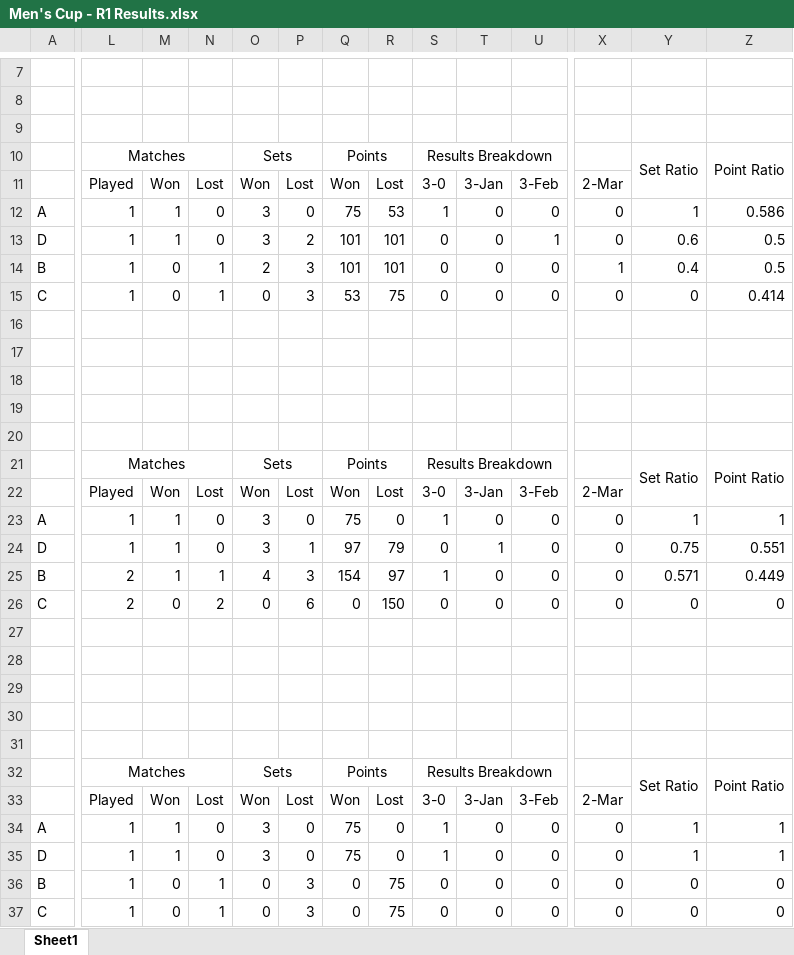
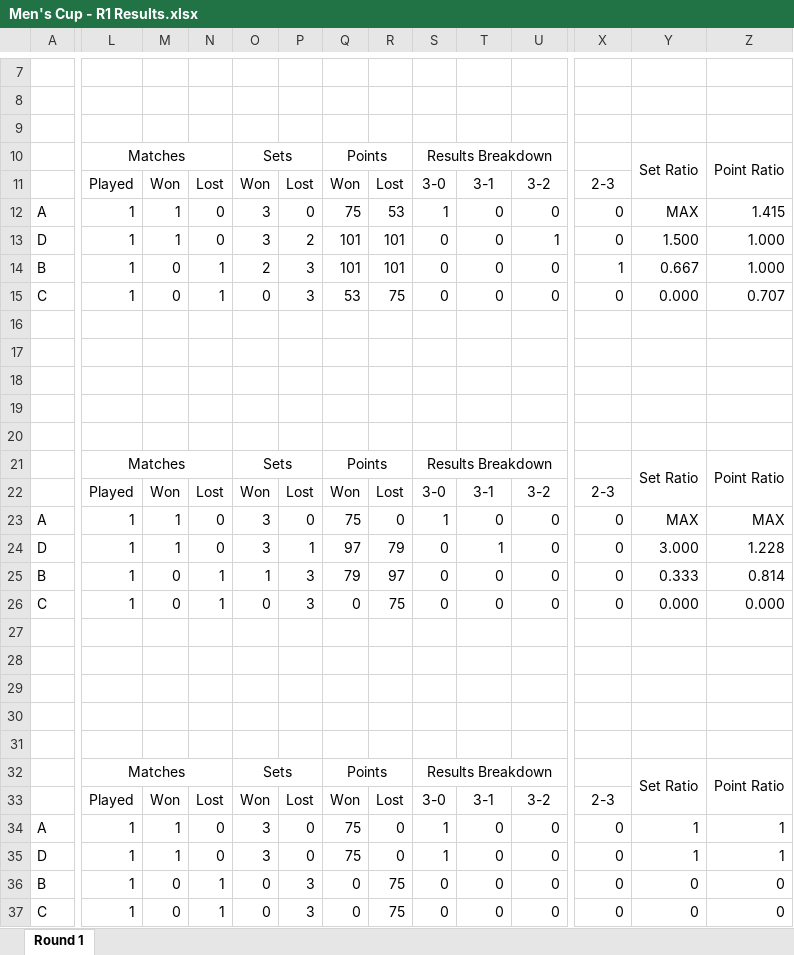
Before and after one commit to ArturM18/Results, an Excel workbook: Men's Cup - R1 Results.xlsx, sheet Round 1, drawn as a sheet; only a part is shown, gaps mark what is left out; values as stored, in another font and other column widths than the file's, no borders; the diff covers the shown part only; the diff names each change by its address in the sheet, - before the commit and + after, or states it on an @@ line.

Commit message:
Add files via upload

```diff
--- a/Men's Cup - R1 Results.xlsx (sheet Round 1)
+++ b/Men's Cup - R1 Results.xlsx (sheet Round 1)
-sheet tab: Sheet1
+sheet tab: Round 1
-T11: 3-Jan
+T11: 3-1
-U11: 3-Feb
+U11: 3-2
-X11: 2-Mar
+X11: 2-3
-Y12: 1
+Y12: MAX
-Z12: 0.586
+Z12: 1.415
-Y13: 0.6
+Y13: 1.500
-Z13:Z14: 0.5
+Z13:Z14: 1.000
-Y14: 0.4
+Y14: 0.667
-Y15: 0
+Y15: 0.000
-Z15: 0.414
+Z15: 0.707
-T22: 3-Jan
+T22: 3-1
-U22: 3-Feb
+U22: 3-2
-X22: 2-Mar
+X22: 2-3
-Y23: 1
+Y23: MAX
-Z23: 1
+Z23: MAX
-Y24: 0.75
+Y24: 3.000
-Z24: 0.551
+Z24: 1.228
-L25:L26: 2
+L25:L26: 1
-M25: 1
+M25: 0
-O25: 4
+O25: 1
-Q25: 154
+Q25: 79
-S25: 1
+S25: 0
-Y25: 0.571
+Y25: 0.333
-Z25: 0.449
+Z25: 0.814
-N26: 2
+N26: 1
-P26: 6
+P26: 3
-R26: 150
+R26: 75
-Y26: 0
+Y26: 0.000
-Z26: 0
+Z26: 0.000
-T33: 3-Jan
+T33: 3-1
-U33: 3-Feb
+U33: 3-2
-X33: 2-Mar
+X33: 2-3
```
Also changed, not shown: 12 edited cells elsewhere in this sheet, formulas that keep their value.
